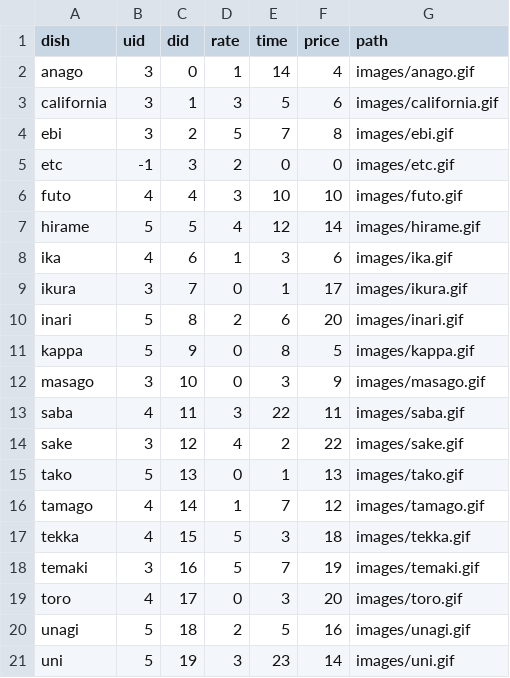
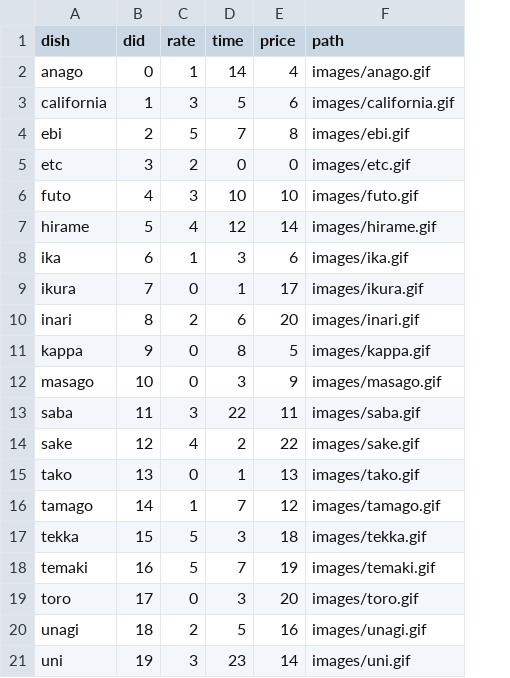
Before and after one commit to rafaellichen/Restaurant-Ordering-System, a CSV file: data/dish.csv, drawn as a sheet; the diff names each change by its address in the sheet, - before the commit and + after, or states it on an @@ line.

```diff
--- a/data/dish.csv
+++ b/data/dish.csv
-column B (uid), rows 2-21: 3 | 3 | 3 | -1 | 4 | 5 | 4 | 3 | 5 | 5 | 3 | 4 | 3 | 5 | 4 | 4 | 3 | 4 | 5 | 5
```
Also changed, not shown: data/order.csv, data/users.csv, 3 other files.
